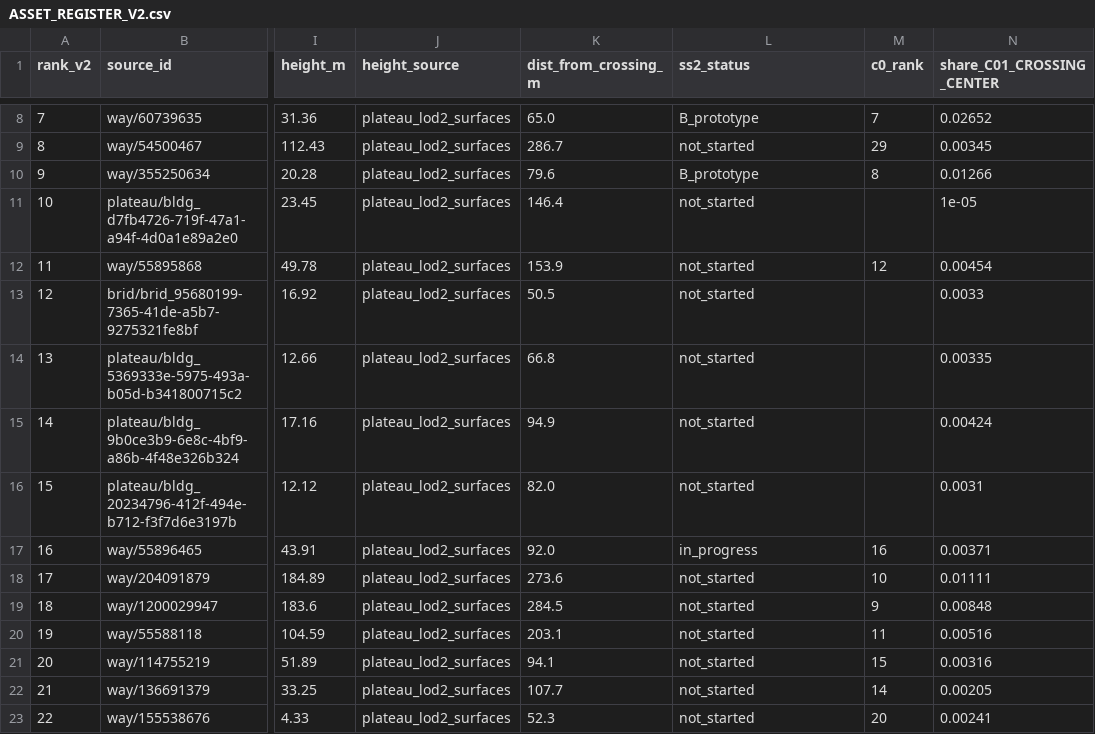
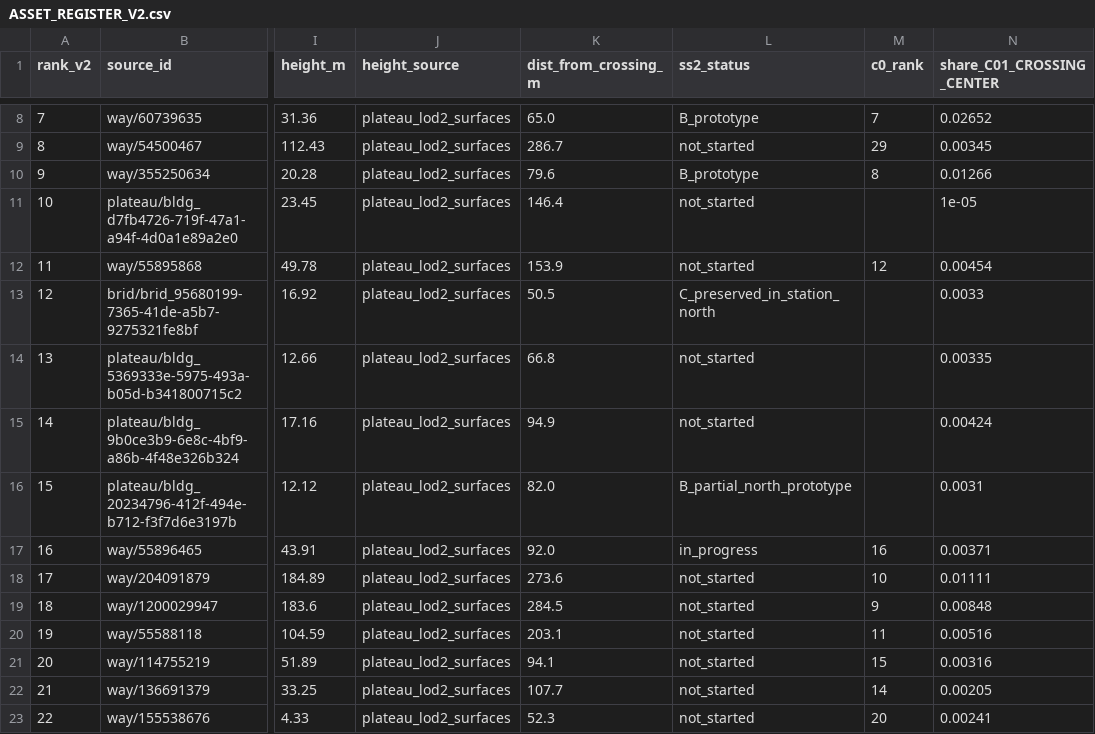
Before and after one commit to kesusugar/shibuya-scene-2, a CSV file: docs/core/ASSET_REGISTER_V2.csv, drawn as a sheet; only a part is shown, gaps mark what is left out; the diff names each change by its address in the sheet, - before the commit and + after, or states it on an @@ line.

Commit message:
Record October sources, generated assets and canopy comparison evidence

```diff
--- a/docs/core/ASSET_REGISTER_V2.csv
+++ b/docs/core/ASSET_REGISTER_V2.csv
-L13 (ss2_status): not_started
+L13 (ss2_status): C_preserved_in_station_north
-L16 (ss2_status): not_started
+L16 (ss2_status): B_partial_north_prototype
```
Also changed, not shown: docs/core/STRUCTURE_REGISTER.csv, 38 other files.
